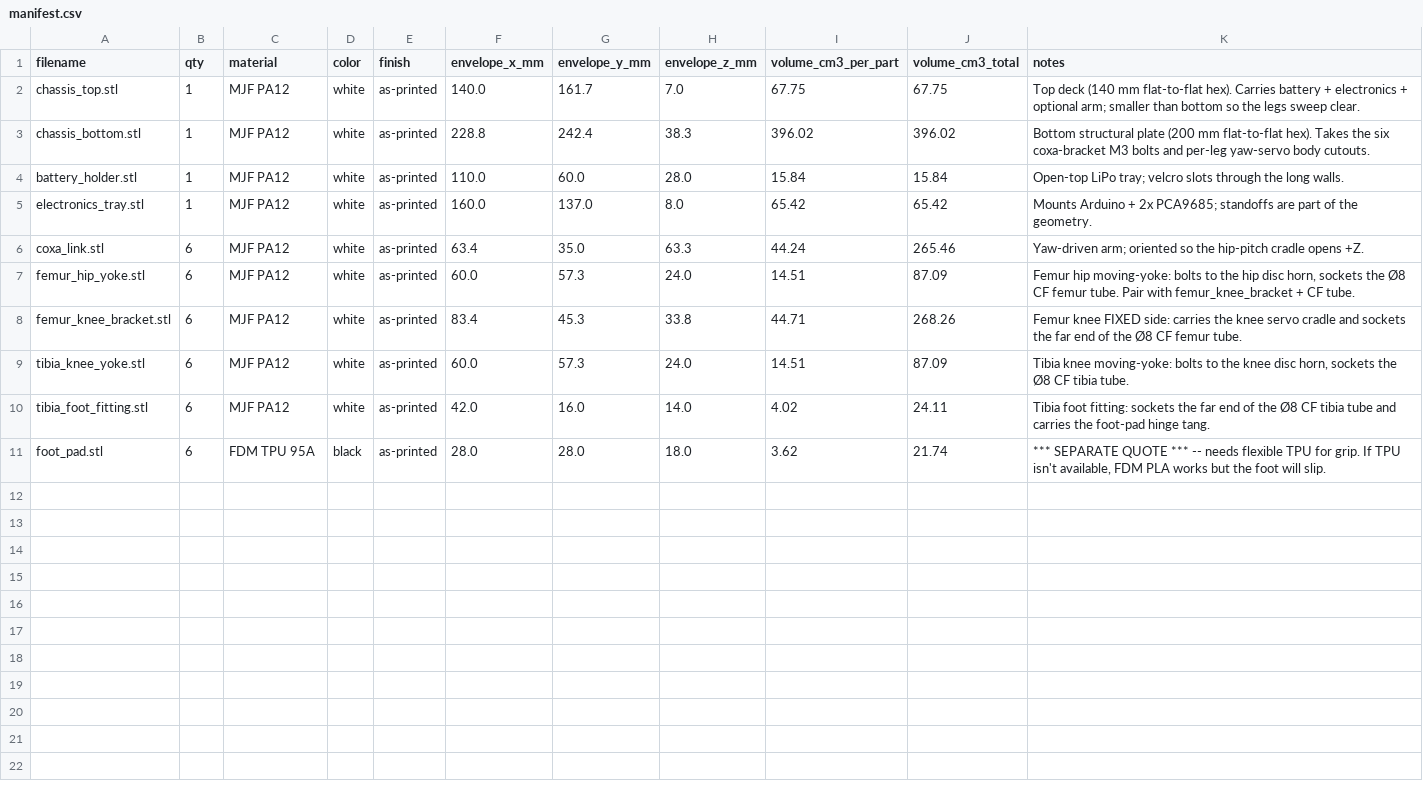
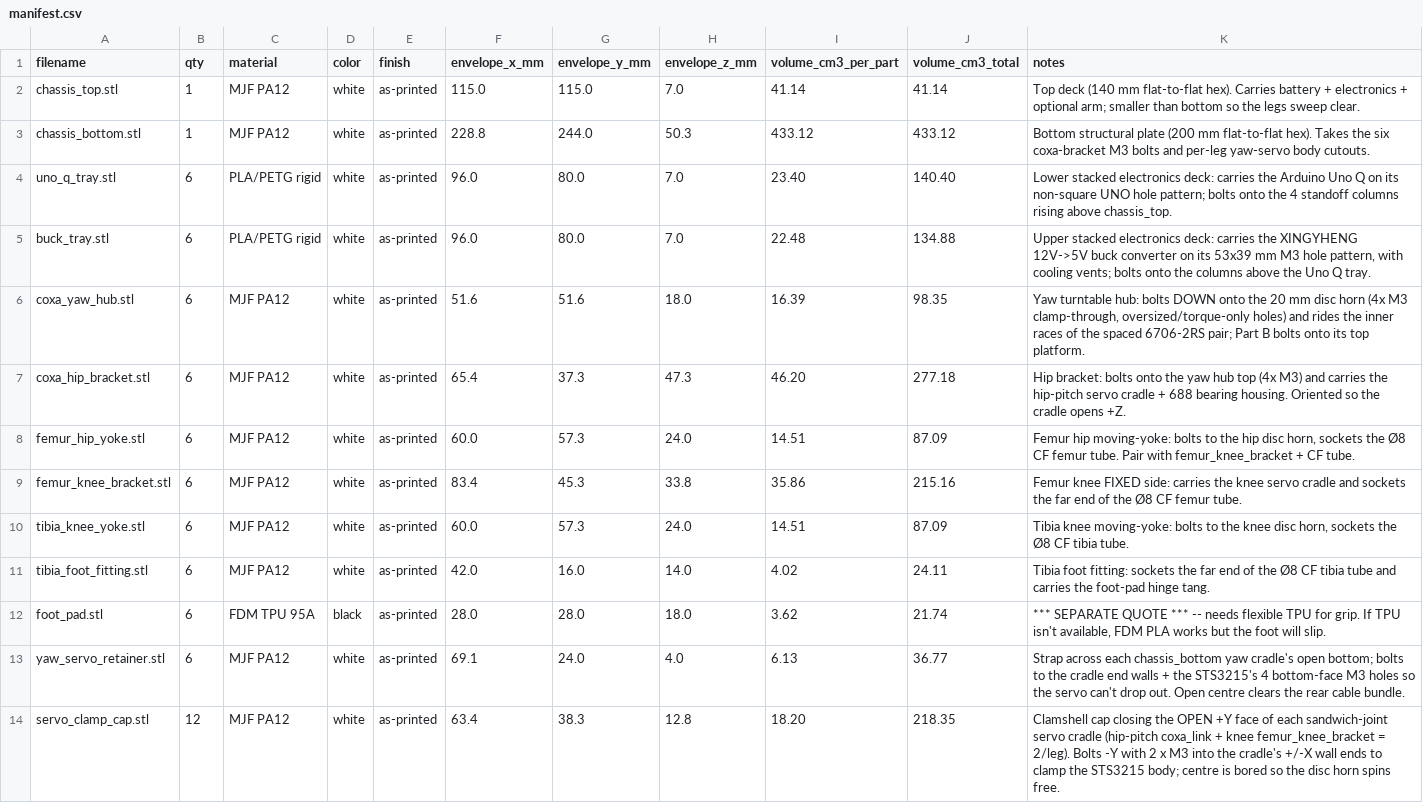
Before and after one commit to lukas/hexapod, a CSV file: hexapod_walker/prototype_sts3215/xometry_upload/manifest.csv, drawn as a sheet.

```diff
--- a/hexapod_walker/prototype_sts3215/xometry_upload/manifest.csv
+++ b/hexapod_walker/prototype_sts3215/xometry_upload/manifest.csv
@@ -1,9 +1,10 @@
 filename,qty,material,color,finish,envelope_x_mm,envelope_y_mm,envelope_z_mm,volume_cm3_per_part,volume_cm3_total,notes
-chassis_top.stl,1,MJF PA12,white,as-printed,140.0,161.7,7.0,67.75,67.75,Top deck (140 mm flat-to-flat hex). Carries battery + electronics + optional arm; smaller than bottom so the legs sweep clear.
-chassis_bottom.stl,1,MJF PA12,white,as-printed,228.8,242.4,38.3,396.02,396.02,Bottom structural plate (200 mm flat-to-flat hex). Takes the six coxa-bracket M3 bolts and per-leg yaw-servo body cutouts.
-battery_holder.stl,1,MJF PA12,white,as-printed,110.0,60.0,28.0,15.84,15.84,Open-top LiPo tray; velcro slots through the long walls.
-electronics_tray.stl,1,MJF PA12,white,as-printed,160.0,137.0,8.0,65.42,65.42,Mounts Arduino + 2x PCA9685; standoffs are part of the geometry.
-coxa_link.stl,6,MJF PA12,white,as-printed,63.4,35.0,63.3,44.24,265.46,Yaw-driven arm; oriented so the hip-pitch cradle opens +Z.
+chassis_top.stl,1,MJF PA12,white,as-printed,115.0,115.0,7.0,41.14,41.14,Top deck (140 mm flat-to-flat hex). Carries battery + electronics + optional arm; smaller than bottom so the legs sweep clear.
+chassis_bottom.stl,1,MJF PA12,white,as-printed,228.8,244.0,50.3,433.12,433.12,Bottom structural plate (200 mm flat-to-flat hex). Takes the six coxa-bracket M3 bolts and per-leg yaw-servo body cutouts.
+uno_q_tray.stl,6,PLA/PETG rigid,white,as-printed,96.0,80.0,7.0,23.40,140.40,Lower stacked electronics deck: carries the Arduino Uno Q on its non-square UNO hole pattern; bolts onto the 4 standoff columns rising above chassis_top.
+buck_tray.stl,6,PLA/PETG rigid,white,as-printed,96.0,80.0,7.0,22.48,134.88,"Upper stacked electronics deck: carries the XINGYHENG 12V->5V buck converter on its 53x39 mm M3 hole pattern, with cooling vents; bolts onto the columns above the Uno Q tray."
+coxa_yaw_hub.stl,6,MJF PA12,white,as-printed,51.6,51.6,18.0,16.39,98.35,"Yaw turntable hub: bolts DOWN onto the 20 mm disc horn (4x M3 clamp-through, oversized/torque-only holes) and rides the inner races of the spaced 6706-2RS pair; Part B bolts onto its top platform."
+coxa_hip_bracket.stl,6,MJF PA12,white,as-printed,65.4,37.3,47.3,46.20,277.18,Hip bracket: bolts onto the yaw hub top (4x M3) and carries the hip-pitch servo cradle + 688 bearing housing. Oriented so the cradle opens +Z.
 femur_hip_yoke.stl,6,MJF PA12,white,as-printed,60.0,57.3,24.0,14.51,87.09,"Femur hip moving-yoke: bolts to the hip disc horn, sockets the Ø8 CF femur tube. Pair with femur_knee_bracket + CF tube."
-femur_knee_bracket.stl,6,MJF PA12,white,as-printed,83.4,45.3,33.8,44.71,268.26,Femur knee FIXED side: carries the knee servo cradle and sockets the far end of the Ø8 CF femur tube.
+femur_knee_bracket.stl,6,MJF PA12,white,as-printed,83.4,45.3,33.8,35.86,215.16,Femur knee FIXED side: carries the knee servo cradle and sockets the far end of the Ø8 CF femur tube.
 tibia_knee_yoke.stl,6,MJF PA12,white,as-printed,60.0,57.3,24.0,14.51,87.09,"Tibia knee moving-yoke: bolts to the knee disc horn, sockets the Ø8 CF tibia tube."
@@ -11 +12,3 @@ tibia_foot_fitting.stl,6,MJF PA12,white,as-printed,42.0,16.0,14.0,4.02,24.11,Tib
 foot_pad.stl,6,FDM TPU 95A,black,as-printed,28.0,28.0,18.0,3.62,21.74,"*** SEPARATE QUOTE *** -- needs flexible TPU for grip. If TPU isn't available, FDM PLA works but the foot will slip."
+yaw_servo_retainer.stl,6,MJF PA12,white,as-printed,69.1,24.0,4.0,6.13,36.77,Strap across each chassis_bottom yaw cradle's open bottom; bolts to the cradle end walls + the STS3215's 4 bottom-face M3 holes so the servo can't drop out. Open centre clears the rear cable bundle.
+servo_clamp_cap.stl,12,MJF PA12,white,as-printed,63.4,38.3,12.8,18.20,218.35,Clamshell cap closing the OPEN +Y face of each sandwich-joint servo cradle (hip-pitch coxa_link + knee femur_knee_bracket = 2/leg). Bolts -Y with 2 x M3 into the cradle's +/-X wall ends to clamp the STS3215 body; centre is bored so the disc horn spins free.
```
Also changed, not shown: hexapod_walker/prototype_sts3215/bambu_h2d_trays/layout_manifest.csv, hexapod_walker/prototype_sts3215/bambu_x1_trays/layout_manifest.csv, 24 other files.
